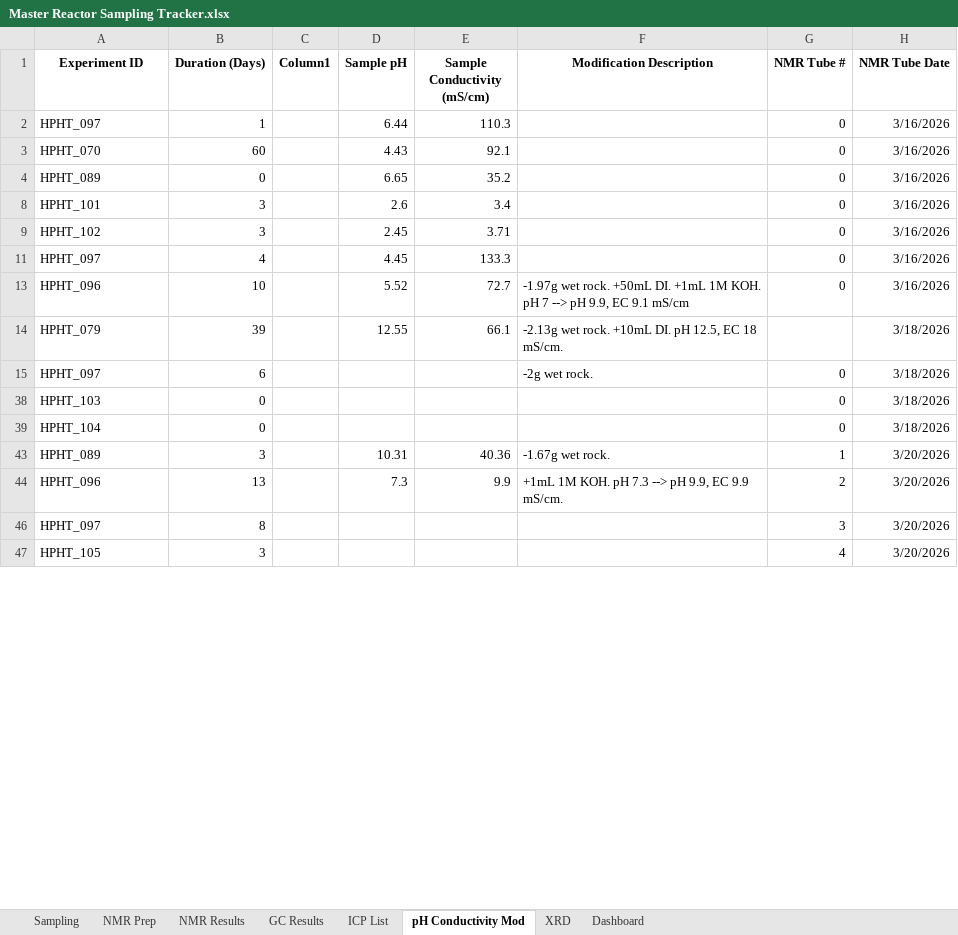
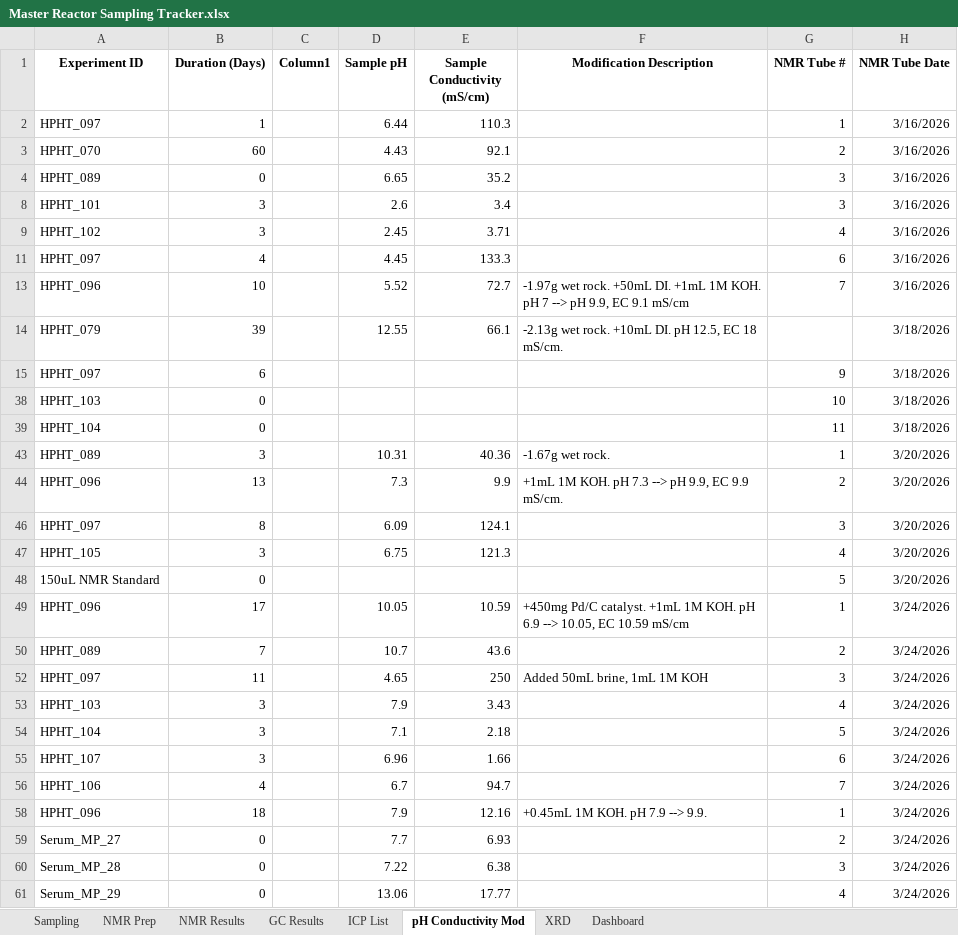
Before and after one commit to mathew-h/experiment-tracking-sandbox, an Excel workbook: docs/sample_data/Master Reactor Sampling Tracker.xlsx, sheet pH Conductivity Mod, drawn as a sheet; only a part is shown; values as stored, in another font and other column widths than the file's, no borders; table styles not drawn; the diff covers the shown part only; the diff names each change by its address in the sheet, - before the commit and + after, or states it on an @@ line.

```diff
--- a/docs/sample_data/Master Reactor Sampling Tracker.xlsx (sheet pH Conductivity Mod)
+++ b/docs/sample_data/Master Reactor Sampling Tracker.xlsx (sheet pH Conductivity Mod)
-G2 (NMR Tube #): 0
+G2 (NMR Tube #): 1
-G3 (NMR Tube #): 0
+G3 (NMR Tube #): 2
-G4 (NMR Tube #): 0
+G4 (NMR Tube #): 3
-G8 (NMR Tube #): 0
+G8 (NMR Tube #): 3
-G9 (NMR Tube #): 0
+G9 (NMR Tube #): 4
-G11 (NMR Tube #): 0
+G11 (NMR Tube #): 6
-G13 (NMR Tube #): 0
+G13 (NMR Tube #): 7
-F15 (Modification Description): -2g wet rock.
+F15 (Modification Description): (empty)
-G15 (NMR Tube #): 0
+G15 (NMR Tube #): 9
-G38 (NMR Tube #): 0
+G38 (NMR Tube #): 10
-G39 (NMR Tube #): 0
+G39 (NMR Tube #): 11
-D46 (Sample pH): (empty)
+D46 (Sample pH): 6.09
-E46 (Sample Conductivity (mS/cm)): (empty)
+E46 (Sample Conductivity (mS/cm)): 124.1
-D47 (Sample pH): (empty)
+D47 (Sample pH): 6.75
-E47 (Sample Conductivity (mS/cm)): (empty)
+E47 (Sample Conductivity (mS/cm)): 121.3
@@ row 48 unhidden: 150uL NMR Standard | 0 |  |  |  |  | 5 | 3/20/2026 @@
+row 49: HPHT_096 | 17 |  | 10.05 | 10.59 | +450mg Pd/C catalyst. +1mL 1M KOH. pH 6.9 --> 10.05, EC 10.59 mS/cm | 1 | 3/24/2026
+row 50: HPHT_089 | 7 |  | 10.7 | 43.6 |  | 2 | 3/24/2026
+row 52: HPHT_097 | 11 |  | 4.65 | 250 | Added 50mL brine, 1mL 1M KOH | 3 | 3/24/2026
+row 53: HPHT_103 | 3 |  | 7.9 | 3.43 |  | 4 | 3/24/2026
+row 54: HPHT_104 | 3 |  | 7.1 | 2.18 |  | 5 | 3/24/2026
+row 55: HPHT_107 | 3 |  | 6.96 | 1.66 |  | 6 | 3/24/2026
+row 56: HPHT_106 | 4 |  | 6.7 | 94.7 |  | 7 | 3/24/2026
+row 58: HPHT_096 | 18 |  | 7.9 | 12.16 | +0.45mL 1M KOH. pH 7.9 --> 9.9. | 1 | 3/24/2026
+row 59: Serum_MP_27 | 0 |  | 7.7 | 6.93 |  | 2 | 3/24/2026
+row 60: Serum_MP_28 | 0 |  | 7.22 | 6.38 |  | 3 | 3/24/2026
+row 61: Serum_MP_29 | 0 |  | 13.06 | 17.77 |  | 4 | 3/24/2026
```
Also changed, not shown: 31 added rows, 4 removed rows and 5 edited cells elsewhere in this sheet, sheet NMR Prep, sheet Dashboard, sheet NMR Results, sheet Sampling, sheet ICP List, sheet GC Results, 1 more sheet, formulas that keep their value, hidden cells, 6 other files.
